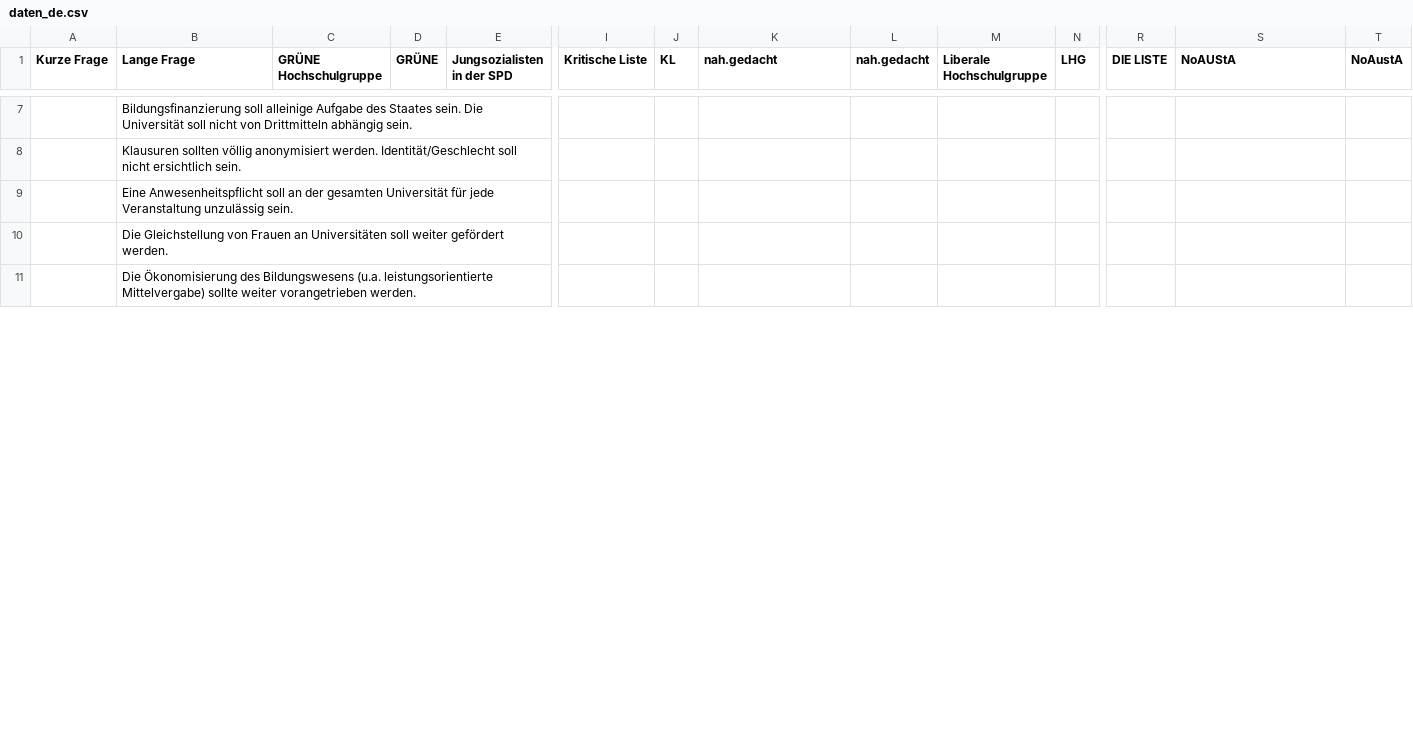
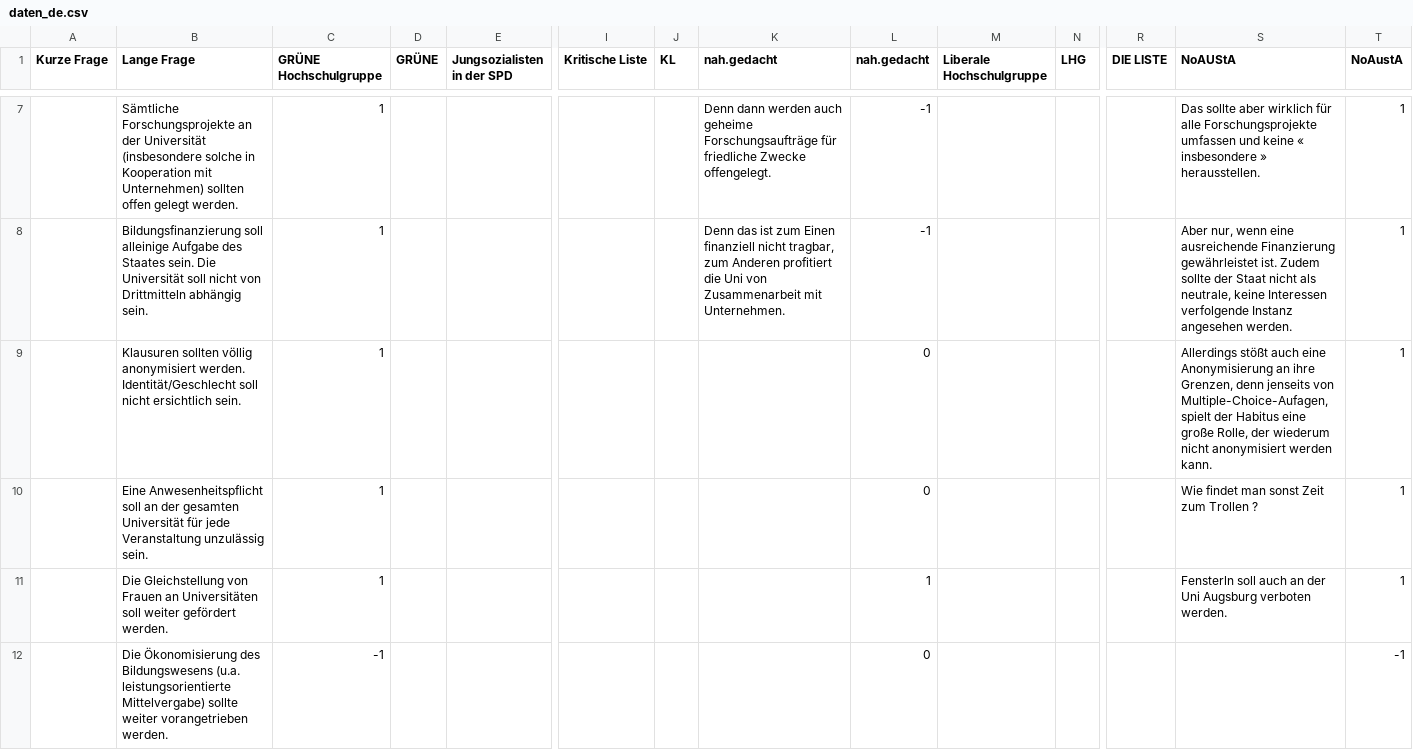
Before and after one commit to Debakel/studi-mat, a CSV file: data/daten_de.csv, drawn as a sheet; only a part is shown, gaps mark what is left out; addresses are those after the commit; rows hold the shown columns only; the diff covers the shown part only; the diff names each change by its address in the sheet, - before the commit and + after, or states it on an @@ line.

Commit message:
Update daten_de.csv
Antworten von NoAUStA, GHG und nah.gedacht

```diff
--- a/data/daten_de.csv
+++ b/data/daten_de.csv
+row 7:  | Sämtliche Forschungsprojekte an der Universität (insbesondere solche in Kooperation mit Unternehmen) sollten offen gelegt werden. | 1 |  |  |  |  | Denn dann werden auch geheime Forschungsaufträge für friedliche Zwecke offengelegt. | -1 |  |  |  | Das sollte aber wirklich für alle Forschungsprojekte umfassen und keine « insbesondere » herausstellen. | 1
-C8:C11 (GRÜNE Hochschulgruppe): (empty)
+C8:C11 (GRÜNE Hochschulgruppe): 1
-K8 (nah.gedacht): (empty)
+K8 (nah.gedacht): Denn das ist zum Einen finanziell nicht tragbar, zum Anderen profitiert die Uni von Zusammenarbeit mit Unternehmen.
-L8 (nah.gedacht): (empty)
+L8 (nah.gedacht): -1
-S8 (NoAUStA): (empty)
+S8 (NoAUStA): Aber nur, wenn eine ausreichende Finanzierung gewährleistet ist. Zudem sollte der Staat nicht als neutrale, keine Interessen verfolgende Instanz angesehen werden.
-T8:T11 (NoAustA): (empty)
+T8:T11 (NoAustA): 1
-L9:L10 (nah.gedacht): (empty)
+L9:L10 (nah.gedacht): 0
-S9 (NoAUStA): (empty)
+S9 (NoAUStA): Allerdings stößt auch eine Anonymisierung an ihre Grenzen, denn jenseits von Multiple-Choice-Aufagen, spielt der Habitus eine große Rolle, der wiederum nicht anonymisiert werden kann.
-S10 (NoAUStA): (empty)
+S10 (NoAUStA): Wie findet man sonst Zeit zum Trollen ?
-L11 (nah.gedacht): (empty)
+L11 (nah.gedacht): 1
-S11 (NoAUStA): (empty)
+S11 (NoAUStA): Fensterln soll auch an der Uni Augsburg verboten werden.
-C12 (GRÜNE Hochschulgruppe): (empty)
+C12 (GRÜNE Hochschulgruppe): -1
-L12 (nah.gedacht): (empty)
+L12 (nah.gedacht): 0
-T12 (NoAustA): (empty)
+T12 (NoAustA): -1
```
Also changed, not shown: 1 added row, 1 removed row and 68 edited cells elsewhere in this file.
